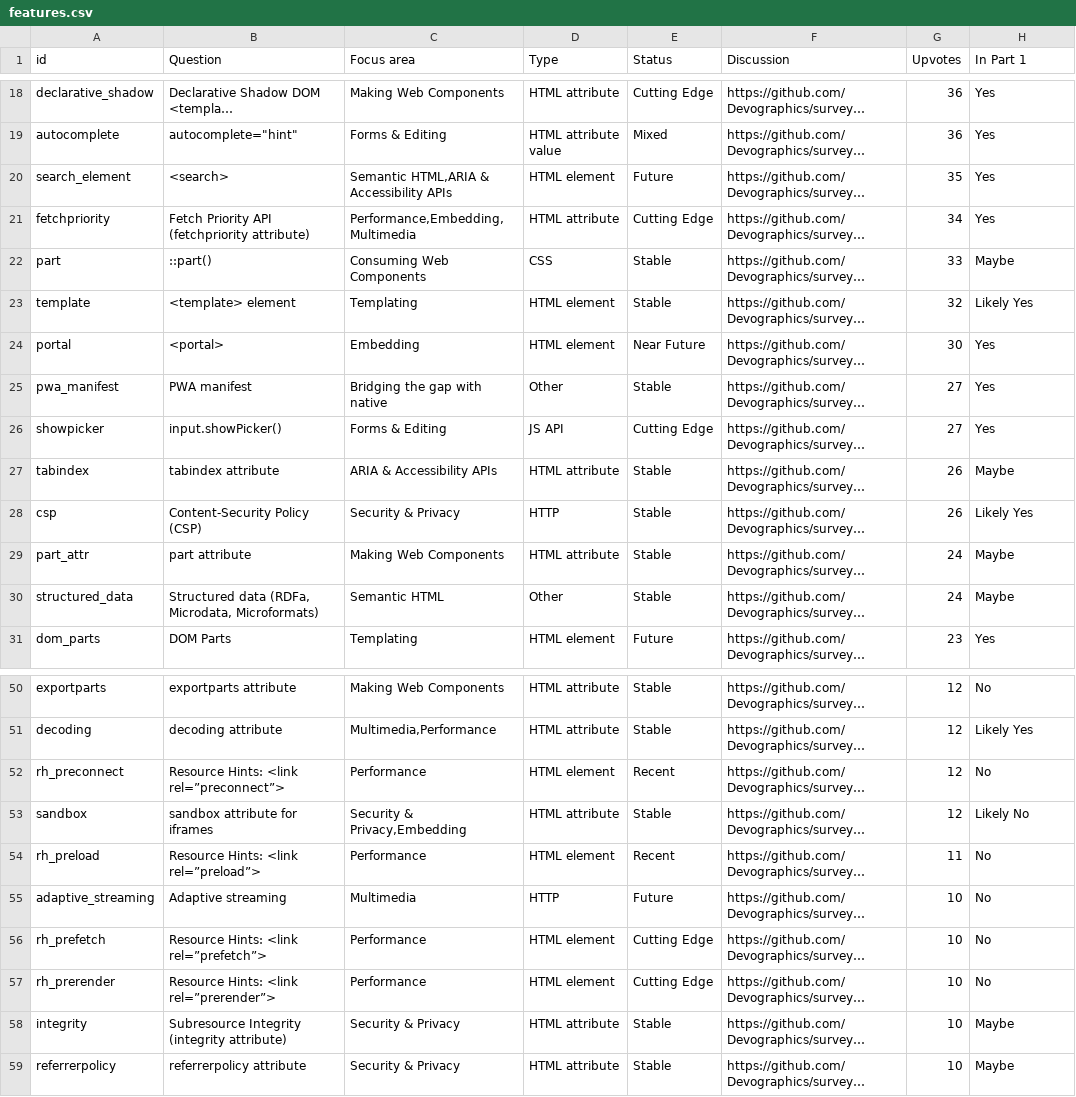
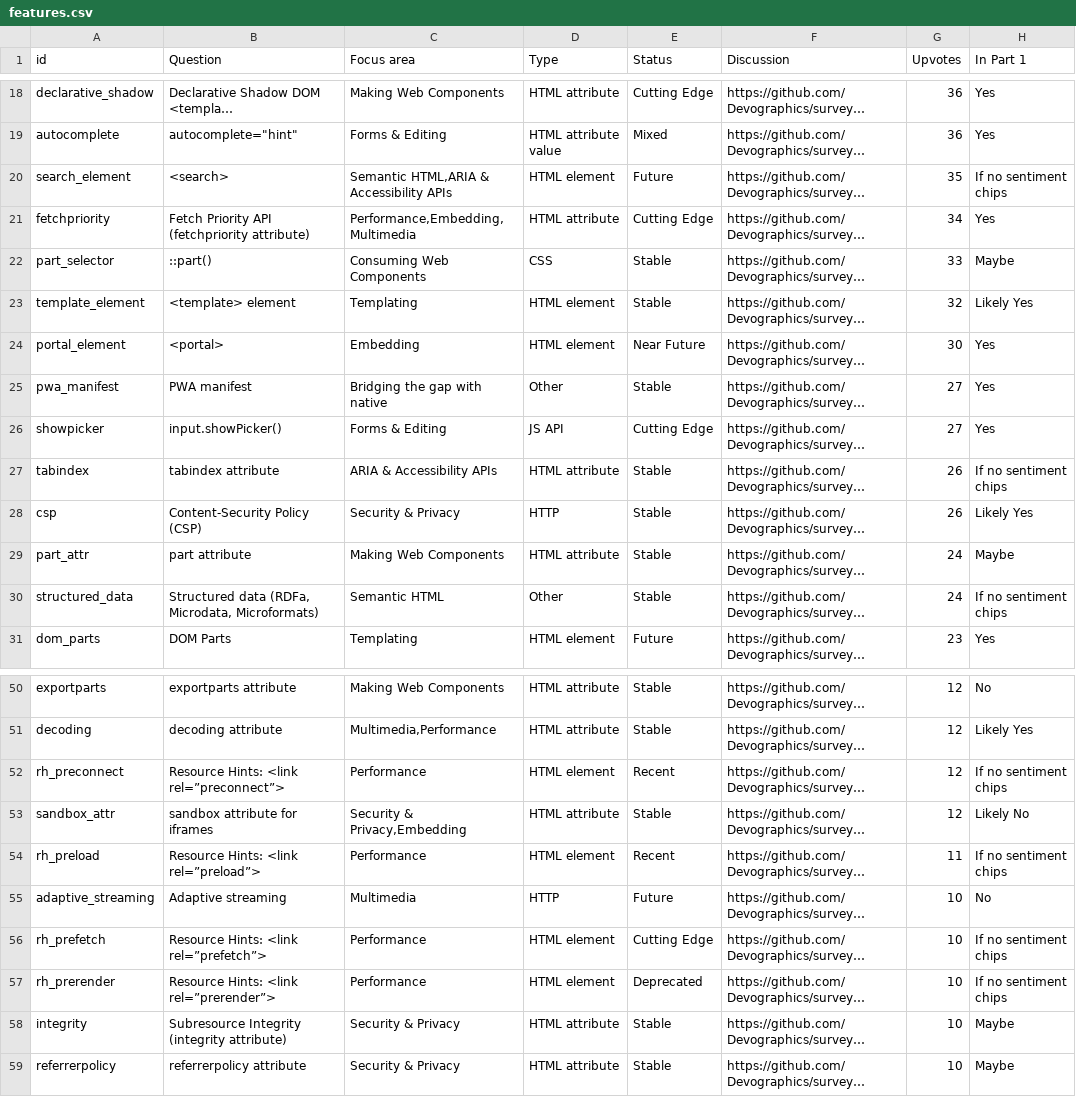
Before and after one commit to LeaVerou/lea.verou.me, a CSV file: files/stateof/features-yml/features.csv, drawn as a sheet; only a part is shown, gaps mark what is left out; long unchanged cells end in …; the diff covers the shown part only; the diff names each change by its address in the sheet, - before the commit and + after, or states it on an @@ line.

```diff
--- a/files/stateof/features-yml/features.csv
+++ b/files/stateof/features-yml/features.csv
-H20 (In Part 1): Yes
+H20 (In Part 1): If no sentiment chips
-A22 (id): part
+A22 (id): part_selector
-A23 (id): template
+A23 (id): template_element
-A24 (id): portal
+A24 (id): portal_element
-H27 (In Part 1): Maybe
+H27 (In Part 1): If no sentiment chips
-H30 (In Part 1): Maybe
+H30 (In Part 1): If no sentiment chips
-H52 (In Part 1): No
+H52 (In Part 1): If no sentiment chips
-A53 (id): sandbox
+A53 (id): sandbox_attr
-H54 (In Part 1): No
+H54 (In Part 1): If no sentiment chips
-H56:H57 (In Part 1): No
+H56:H57 (In Part 1): If no sentiment chips
-E57 (Status): Cutting Edge
+E57 (Status): Deprecated
```
Also changed, not shown: 18 edited cells elsewhere in this file, 1 other file.
